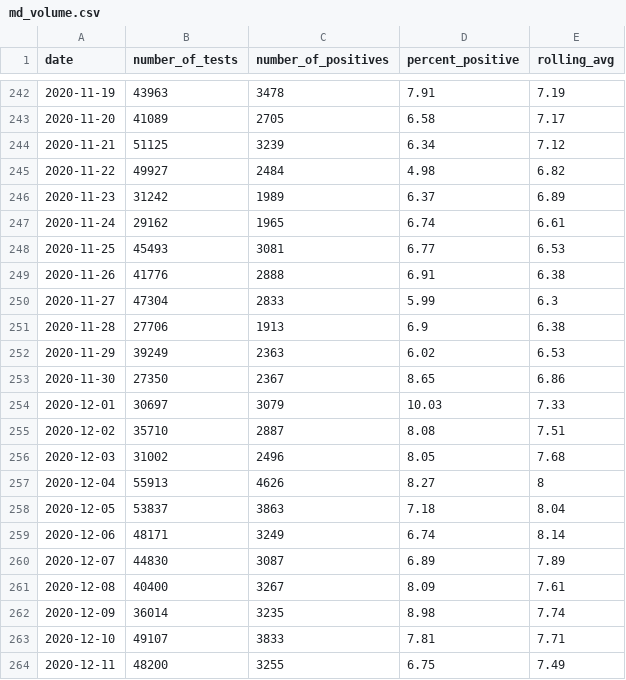
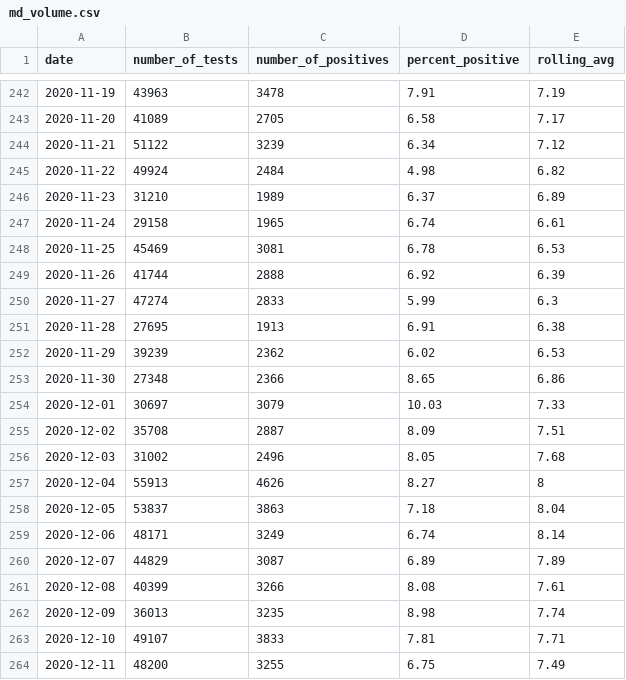
Before and after one commit to adamchzn/MD-COVID-Tracker, a CSV file: data/md_volume.csv, drawn as a sheet; only a part is shown, gaps mark what is left out; the diff covers the shown part only.

```diff
--- a/data/md_volume.csv
+++ b/data/md_volume.csv
@@ -243,14 +243,14 @@ date,number_of_tests,number_of_positives,percent_positive,rolling_avg
 2020-11-20,41089,2705,6.58,7.17
-2020-11-21,51125,3239,6.34,7.12
-2020-11-22,49927,2484,4.98,6.82
-2020-11-23,31242,1989,6.37,6.89
-2020-11-24,29162,1965,6.74,6.61
-2020-11-25,45493,3081,6.77,6.53
-2020-11-26,41776,2888,6.91,6.38
-2020-11-27,47304,2833,5.99,6.3
-2020-11-28,27706,1913,6.9,6.38
-2020-11-29,39249,2363,6.02,6.53
-2020-11-30,27350,2367,8.65,6.86
+2020-11-21,51122,3239,6.34,7.12
+2020-11-22,49924,2484,4.98,6.82
+2020-11-23,31210,1989,6.37,6.89
+2020-11-24,29158,1965,6.74,6.61
+2020-11-25,45469,3081,6.78,6.53
+2020-11-26,41744,2888,6.92,6.39
+2020-11-27,47274,2833,5.99,6.3
+2020-11-28,27695,1913,6.91,6.38
+2020-11-29,39239,2362,6.02,6.53
+2020-11-30,27348,2366,8.65,6.86
 2020-12-01,30697,3079,10.03,7.33
-2020-12-02,35710,2887,8.08,7.51
+2020-12-02,35708,2887,8.09,7.51
 2020-12-03,31002,2496,8.05,7.68
@@ -259,5 +259,5 @@ date,number_of_tests,number_of_positives,percent_positive,rolling_avg
 2020-12-06,48171,3249,6.74,8.14
-2020-12-07,44830,3087,6.89,7.89
-2020-12-08,40400,3267,8.09,7.61
-2020-12-09,36014,3235,8.98,7.74
+2020-12-07,44829,3087,6.89,7.89
+2020-12-08,40399,3266,8.08,7.61
+2020-12-09,36013,3235,8.98,7.74
 2020-12-10,49107,3833,7.81,7.71
```
Also changed, not shown: 8 added rows and 1 edited cell elsewhere in this file, data/hospit_data.csv, data/md_daily_volume_tested_county.csv, 30 other files.
